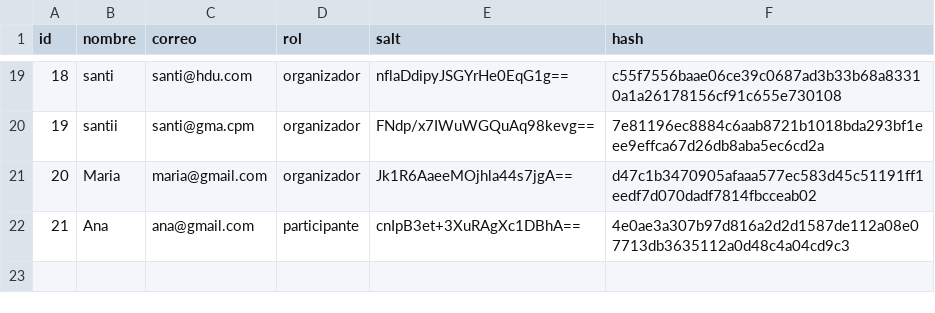
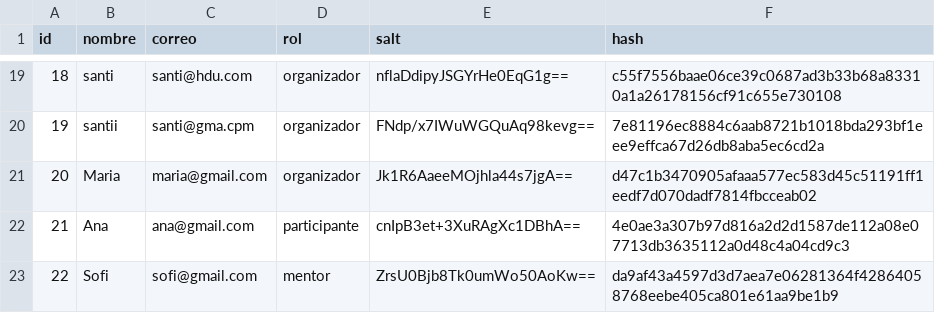
Before and after one commit to santiagonietob/ProyectoFinal-elixir, a CSV file: hackaton/data/usuarios.csv, drawn as a sheet; only a part is shown, gaps mark what is left out; the diff names each change by its address in the sheet, - before the commit and + after, or states it on an @@ line.

```diff
--- a/hackaton/data/usuarios.csv
+++ b/hackaton/data/usuarios.csv
+row 23: 22 | Sofi | sofi@gmail.com | mentor | ZrsU0Bjb8Tk0umWo50AoKw== | da9af43a4597d3d7aea7e06281364f42864058768eebe405ca801e61aa9be1b9
```
Also changed, not shown: hackaton/data/avances.csv, 2 other files.
